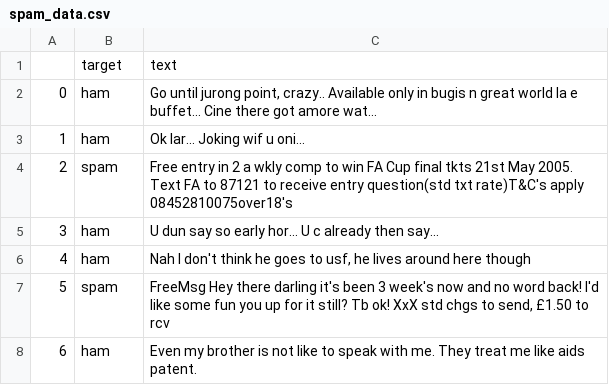
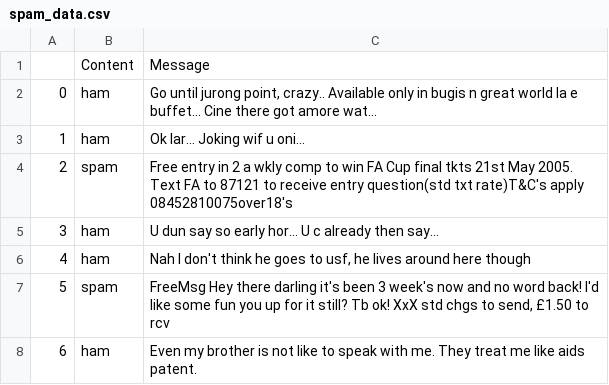
Before and after one commit to Bunny77K9/Naive-bayes-calssifier, a CSV file: spam_data.csv, drawn as a sheet; only a part is shown; removed rows and columns are numbered as before the commit, all else as after; the diff names each change by its address in the sheet, - before the commit and + after, or states it on an @@ line.

Commit message:
Update spam_data.csv

```diff
--- a/spam_data.csv
+++ b/spam_data.csv
-row 1:  | target | text
+row 1:  | Content | Message
```
